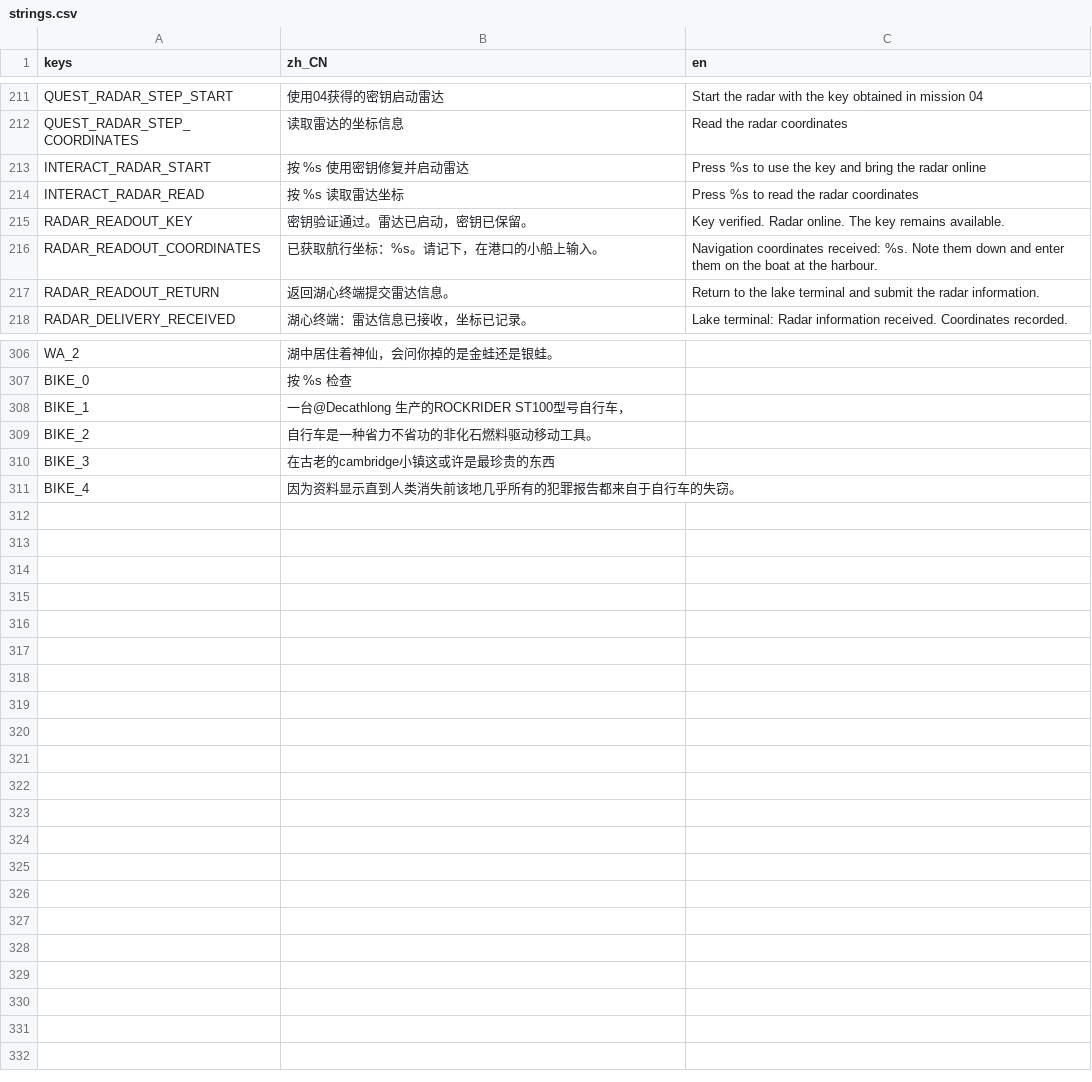
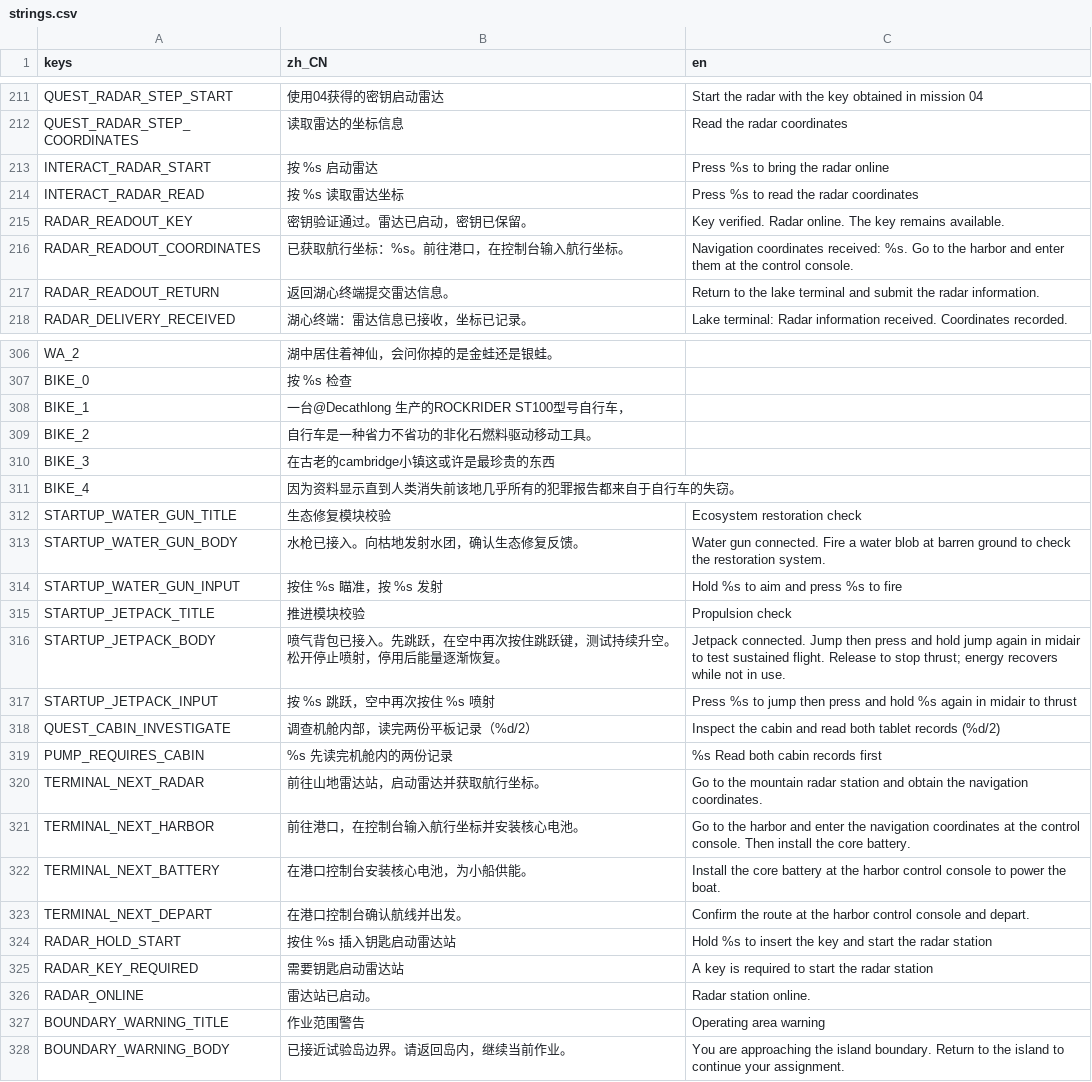
Before and after one commit to KaworuIkari/Gamejam21, a CSV file: rewild/i18n/strings.csv, drawn as a sheet; only a part is shown, gaps mark what is left out; the diff covers the shown part only.

```diff
--- a/rewild/i18n/strings.csv
+++ b/rewild/i18n/strings.csv
@@ -212,6 +212,6 @@ QUEST_RADAR_STEP_START,使用04获得的密钥启动雷达,Start the radar with
 QUEST_RADAR_STEP_COORDINATES,读取雷达的坐标信息,Read the radar coordinates
-INTERACT_RADAR_START,按 %s 使用密钥修复并启动雷达,Press %s to use the key and bring the radar online
+INTERACT_RADAR_START,按 %s 启动雷达,Press %s to bring the radar online
 INTERACT_RADAR_READ,按 %s 读取雷达坐标,Press %s to read the radar coordinates
 RADAR_READOUT_KEY,密钥验证通过。雷达已启动，密钥已保留。,Key verified. Radar online. The key remains available.
-RADAR_READOUT_COORDINATES,已获取航行坐标：%s。请记下，在港口的小船上输入。,Navigation coordinates received: %s. Note them down and enter them on the boat at the harbour.
+RADAR_READOUT_COORDINATES,已获取航行坐标：%s。前往港口，在控制台输入航行坐标。,Navigation coordinates received: %s. Go to the harbor and enter them at the control console.
 RADAR_READOUT_RETURN,返回湖心终端提交雷达信息。,Return to the lake terminal and submit the radar information.
@@ -311 +311,18 @@ BIKE_3,在古老的cambridge小镇这或许是最珍贵的东西,
 BIKE_4,因为资料显示直到人类消失前该地几乎所有的犯罪报告都来自于自行车的失窃。
+STARTUP_WATER_GUN_TITLE,生态修复模块校验,Ecosystem restoration check
+STARTUP_WATER_GUN_BODY,水枪已接入。向枯地发射水团，确认生态修复反馈。,Water gun connected. Fire a water blob at barren ground to check the restoration system.
+STARTUP_WATER_GUN_INPUT,按住 %s 瞄准，按 %s 发射,Hold %s to aim and press %s to fire
+STARTUP_JETPACK_TITLE,推进模块校验,Propulsion check
+STARTUP_JETPACK_BODY,喷气背包已接入。先跳跃，在空中再次按住跳跃键，测试持续升空。松开停止喷射，停用后能量逐渐恢复。,Jetpack connected. Jump then press and hold jump again in midair to test sustained flight. Release to stop thrust; energy recovers while not in use.
+STARTUP_JETPACK_INPUT,按 %s 跳跃，空中再次按住 %s 喷射,Press %s to jump then press and hold %s again in midair to thrust
+QUEST_CABIN_INVESTIGATE,调查机舱内部，读完两份平板记录（%d/2）,Inspect the cabin and read both tablet records (%d/2)
+PUMP_REQUIRES_CABIN,%s 先读完机舱内的两份记录,%s Read both cabin records first
+TERMINAL_NEXT_RADAR,前往山地雷达站，启动雷达并获取航行坐标。,Go to the mountain radar station and obtain the navigation coordinates.
+TERMINAL_NEXT_HARBOR,前往港口，在控制台输入航行坐标并安装核心电池。,Go to the harbor and enter the navigation coordinates at the control console. Then install the core battery.
+TERMINAL_NEXT_BATTERY,在港口控制台安装核心电池，为小船供能。,Install the core battery at the harbor control console to power the boat.
+TERMINAL_NEXT_DEPART,在港口控制台确认航线并出发。,Confirm the route at the harbor control console and depart.
+RADAR_HOLD_START,按住 %s 插入钥匙启动雷达站,Hold %s to insert the key and start the radar station
+RADAR_KEY_REQUIRED,需要钥匙启动雷达站,A key is required to start the radar station
+RADAR_ONLINE,雷达站已启动。,Radar station online.
+BOUNDARY_WARNING_TITLE,作业范围警告,Operating area warning
+BOUNDARY_WARNING_BODY,已接近试验岛边界。请返回岛内，继续当前作业。,You are approaching the island boundary. Return to the island to continue your assignment.
```
Also changed, not shown: 1 added row, 1 removed row and 2 edited cells elsewhere in this file, 27 other files.
